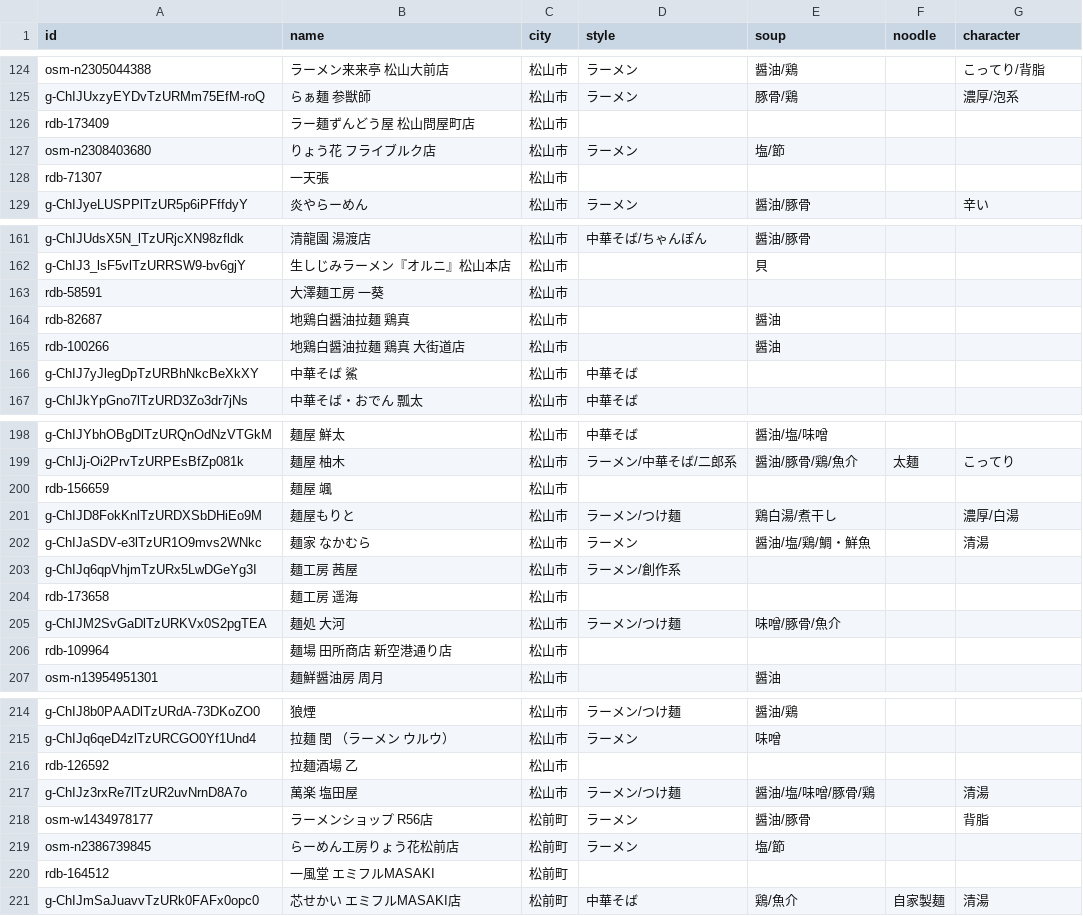
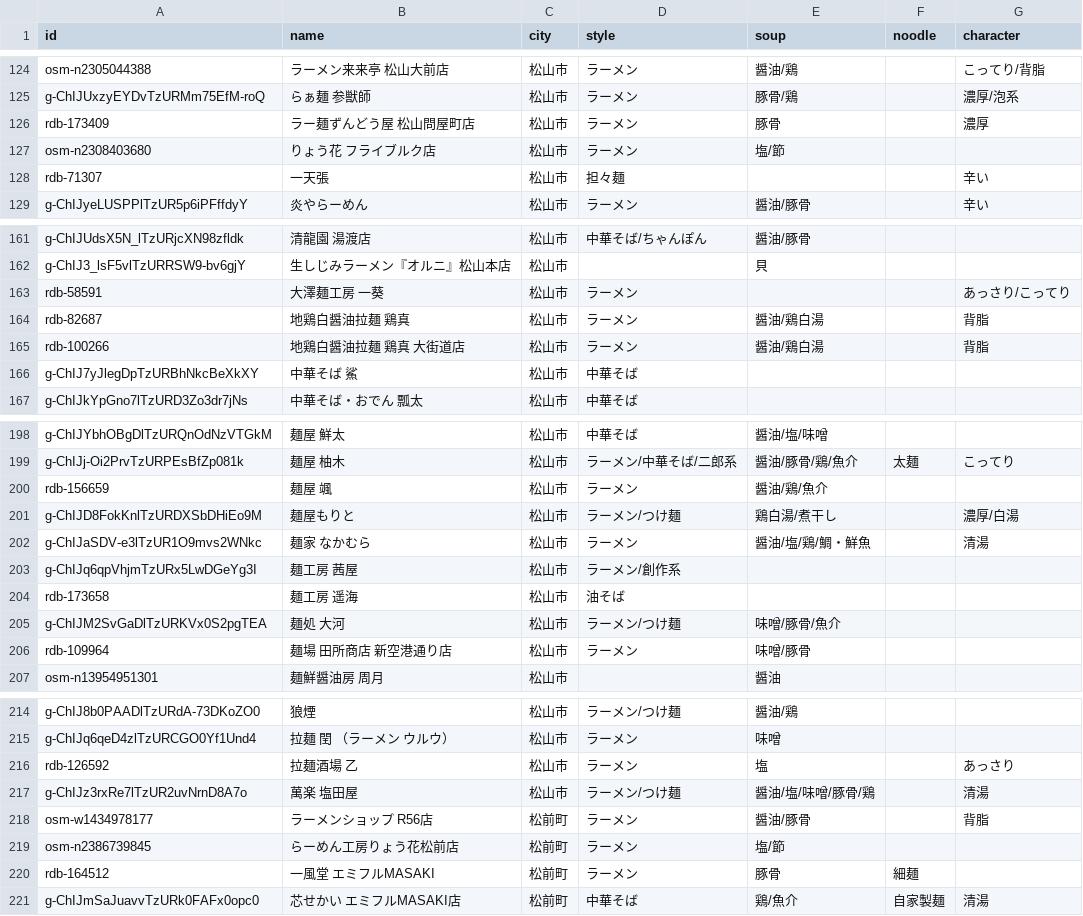
Before and after one commit to uskpn/ramen38, a CSV file: data/tags.csv, drawn as a sheet; only a part is shown, gaps mark what is left out; the diff covers the shown part only.

```diff
--- a/data/tags.csv
+++ b/data/tags.csv
@@ -125,5 +125,5 @@
 "g-ChIJUxzyEYDvTzURMm75EfM-roQ","らぁ麺 参獣師","松山市","ラーメン","豚骨/鶏","","濃厚/泡系"
-"rdb-173409","ラー麺ずんどう屋 松山問屋町店","松山市","","","",""
+"rdb-173409","ラー麺ずんどう屋 松山問屋町店","松山市","ラーメン","豚骨","","濃厚"
 "osm-n2308403680","りょう花 フライブルク店","松山市","ラーメン","塩/節","",""
-"rdb-71307","一天張","松山市","","","",""
+"rdb-71307","一天張","松山市","担々麺","","","辛い"
 "g-ChIJyeLUSPPlTzUR5p6iPFffdyY","炎やらーめん","松山市","ラーメン","醤油/豚骨","","辛い"
@@ -162,5 +162,5 @@
 "g-ChIJ3_lsF5vlTzURRSW9-bv6gjY","生しじみラーメン『オルニ』松山本店","松山市","","貝","",""
-"rdb-58591","大澤麺工房 一葵","松山市","","","",""
-"rdb-82687","地鶏白醤油拉麺 鶏真","松山市","","醤油","",""
-"rdb-100266","地鶏白醤油拉麺 鶏真 大街道店","松山市","","醤油","",""
+"rdb-58591","大澤麺工房 一葵","松山市","ラーメン","","","あっさり/こってり"
+"rdb-82687","地鶏白醤油拉麺 鶏真","松山市","ラーメン","醤油/鶏白湯","","背脂"
+"rdb-100266","地鶏白醤油拉麺 鶏真 大街道店","松山市","ラーメン","醤油/鶏白湯","","背脂"
 "g-ChIJ7yJlegDpTzURBhNkcBeXkXY","中華そば 鯊","松山市","中華そば","","",""
@@ -199,3 +199,3 @@
 "g-ChIJj-Oi2PrvTzURPEsBfZp081k","麺屋 柚木","松山市","ラーメン/中華そば/二郎系","醤油/豚骨/鶏/魚介","太麺","こってり"
-"rdb-156659","麺屋 颯","松山市","","","",""
+"rdb-156659","麺屋 颯","松山市","ラーメン","醤油/鶏/魚介","",""
 "g-ChIJD8FokKnlTzURDXSbDHiEo9M","麺屋もりと","松山市","ラーメン/つけ麺","鶏白湯/煮干し","","濃厚/白湯"
@@ -203,5 +203,5 @@
 "g-ChIJq6qpVhjmTzURx5LwDGeYg3I","麺工房 茜屋","松山市","ラーメン/創作系","","",""
-"rdb-173658","麺工房 遥海","松山市","","","",""
+"rdb-173658","麺工房 遥海","松山市","油そば","","",""
 "g-ChIJM2SvGaDlTzURKVx0S2pgTEA","麺処 大河","松山市","ラーメン/つけ麺","味噌/豚骨/魚介","",""
-"rdb-109964","麺場 田所商店 新空港通り店","松山市","","","",""
+"rdb-109964","麺場 田所商店 新空港通り店","松山市","ラーメン","味噌/豚骨","",""
 "osm-n13954951301","麺鮮醤油房 周月","松山市","","醤油","",""
@@ -215,3 +215,3 @@
 "g-ChIJq6qeD4zlTzURCGO0Yf1Und4","拉麺 閏 （ラーメン ウルウ）","松山市","ラーメン","味噌","",""
-"rdb-126592","拉麺酒場 乙","松山市","","","",""
+"rdb-126592","拉麺酒場 乙","松山市","ラーメン","塩","","あっさり"
 "g-ChIJz3rxRe7lTzUR2uvNrnD8A7o","萬楽 塩田屋","松山市","ラーメン/つけ麺","醤油/塩/味噌/豚骨/鶏","","清湯"
@@ -219,3 +219,3 @@
 "osm-n2386739845","らーめん工房りょう花松前店","松前町","ラーメン","塩/節","",""
-"rdb-164512","一風堂 エミフルMASAKI","松前町","","","",""
+"rdb-164512","一風堂 エミフルMASAKI","松前町","ラーメン","豚骨","細麺",""
 "g-ChIJmSaJuavvTzURk0FAFx0opc0","芯せかい エミフルMASAKI店","松前町","中華そば","鶏/魚介","自家製麺","清湯"
```
Also changed, not shown: 47 edited cells elsewhere in this file, 1 other file.
